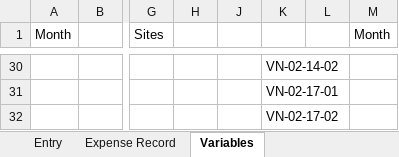
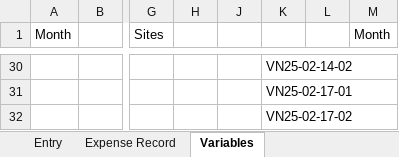
Before and after one commit to gbenga2292/spark-beginnings, an Excel workbook: Dcel ledger 2025.xlsm, sheet Variables, drawn as a sheet; only a part is shown, gaps mark what is left out; values as stored, in another font and other column widths than the file's, no borders; table styles not drawn; 1 other sheet too large or unreadable and not compared; the diff covers the shown part only; the diff names each change by its address in the sheet, - before the commit and + after, or states it on an @@ line.

```diff
--- a/Dcel ledger 2025.xlsm (sheet Variables)
+++ b/Dcel ledger 2025.xlsm (sheet Variables)
-K30: VN-02-14-02
+K30: VN25-02-14-02
-K31: VN-02-17-01
+K31: VN25-02-17-01
-K32: VN-02-17-02
+K32: VN25-02-17-02
```
Also changed, not shown: other rows of this sheet, charts or pictures, 39 other files.
